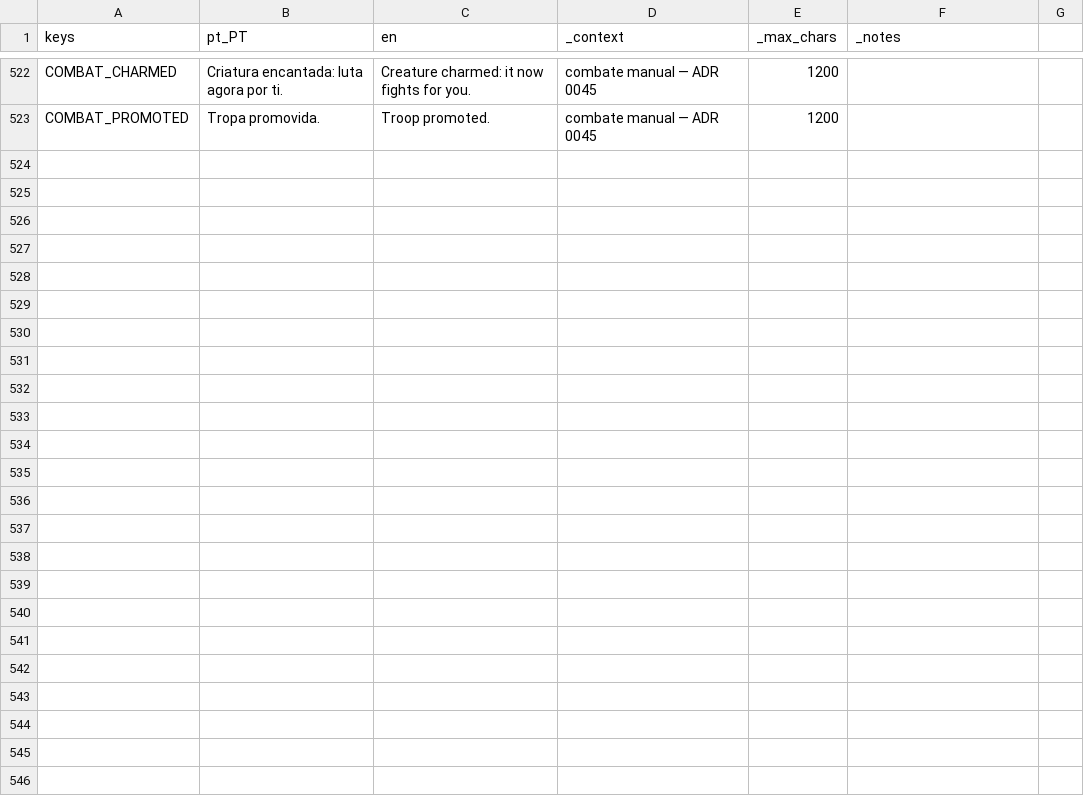
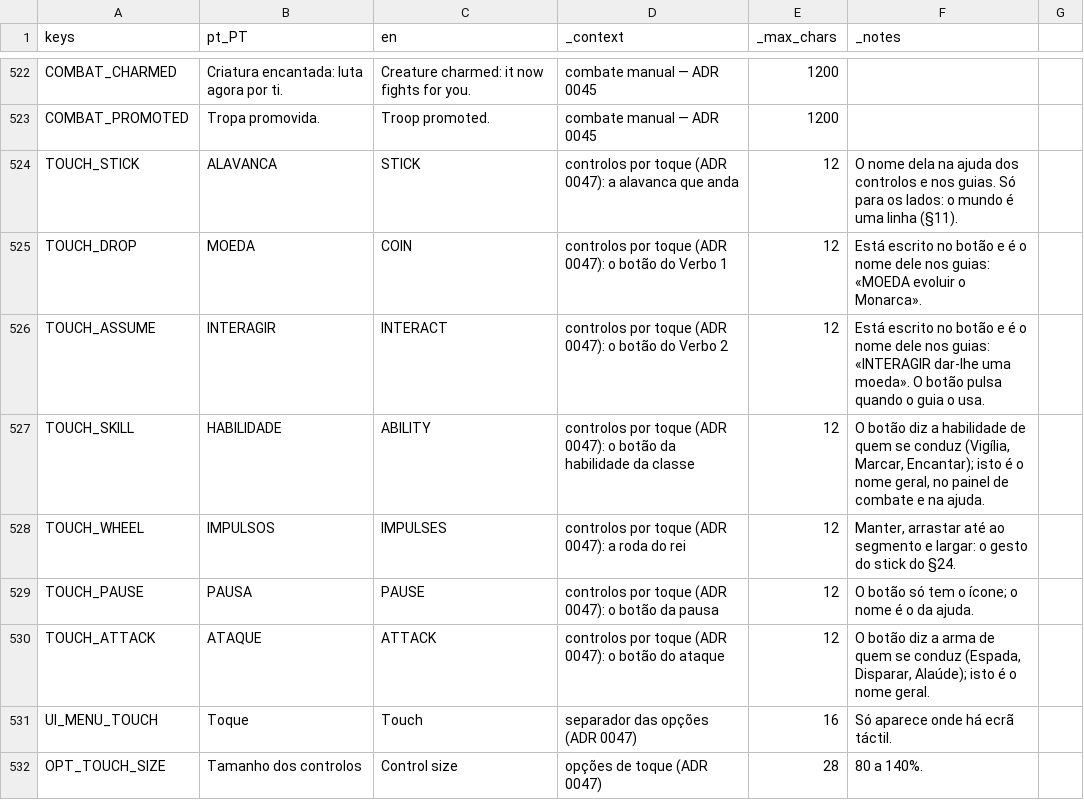
Before and after one commit to henriquecoding/empire, a CSV file: data/i18n/strings.csv, drawn as a sheet; only a part is shown, gaps mark what is left out; the diff covers the shown part only.

```diff
--- a/data/i18n/strings.csv
+++ b/data/i18n/strings.csv
@@ -813 +813,10 @@ COMBAT_CHARMED,Criatura encantada: luta agora por ti.,Creature charmed: it now f
 COMBAT_PROMOTED,Tropa promovida.,Troop promoted.,combate manual — ADR 0045,1200,
+TOUCH_STICK,ALAVANCA,STICK,controlos por toque (ADR 0047): a alavanca que anda,12,O nome dela na ajuda dos controlos e nos guias. Só para os lados: o mundo é uma linha (§11).
+TOUCH_DROP,MOEDA,COIN,controlos por toque (ADR 0047): o botão do Verbo 1,12,Está escrito no botão e é o nome dele nos guias: «MOEDA evoluir o Monarca».
+TOUCH_ASSUME,INTERAGIR,INTERACT,controlos por toque (ADR 0047): o botão do Verbo 2,12,Está escrito no botão e é o nome dele nos guias: «INTERAGIR dar-lhe uma moeda». O botão pulsa quando o guia o usa.
+TOUCH_SKILL,HABILIDADE,ABILITY,controlos por toque (ADR 0047): o botão da habilidade da classe,12,"O botão diz a habilidade de quem se conduz (Vigília, Marcar, Encantar); isto é o nome geral, no painel de combate e na ajuda."
+TOUCH_WHEEL,IMPULSOS,IMPULSES,controlos por toque (ADR 0047): a roda do rei,12,"Manter, arrastar até ao segmento e largar: o gesto do stick do §24."
+TOUCH_PAUSE,PAUSA,PAUSE,controlos por toque (ADR 0047): o botão da pausa,12,O botão só tem o ícone; o nome é o da ajuda.
+TOUCH_ATTACK,ATAQUE,ATTACK,controlos por toque (ADR 0047): o botão do ataque,12,"O botão diz a arma de quem se conduz (Espada, Disparar, Alaúde); isto é o nome geral."
+UI_MENU_TOUCH,Toque,Touch,separador das opções (ADR 0047),16,Só aparece onde há ecrã táctil.
+OPT_TOUCH_SIZE,Tamanho dos controlos,Control size,opções de toque (ADR 0047),28,80 a 140%.
```
Also changed, not shown: 8 added rows elsewhere in this file, 51 other files.
